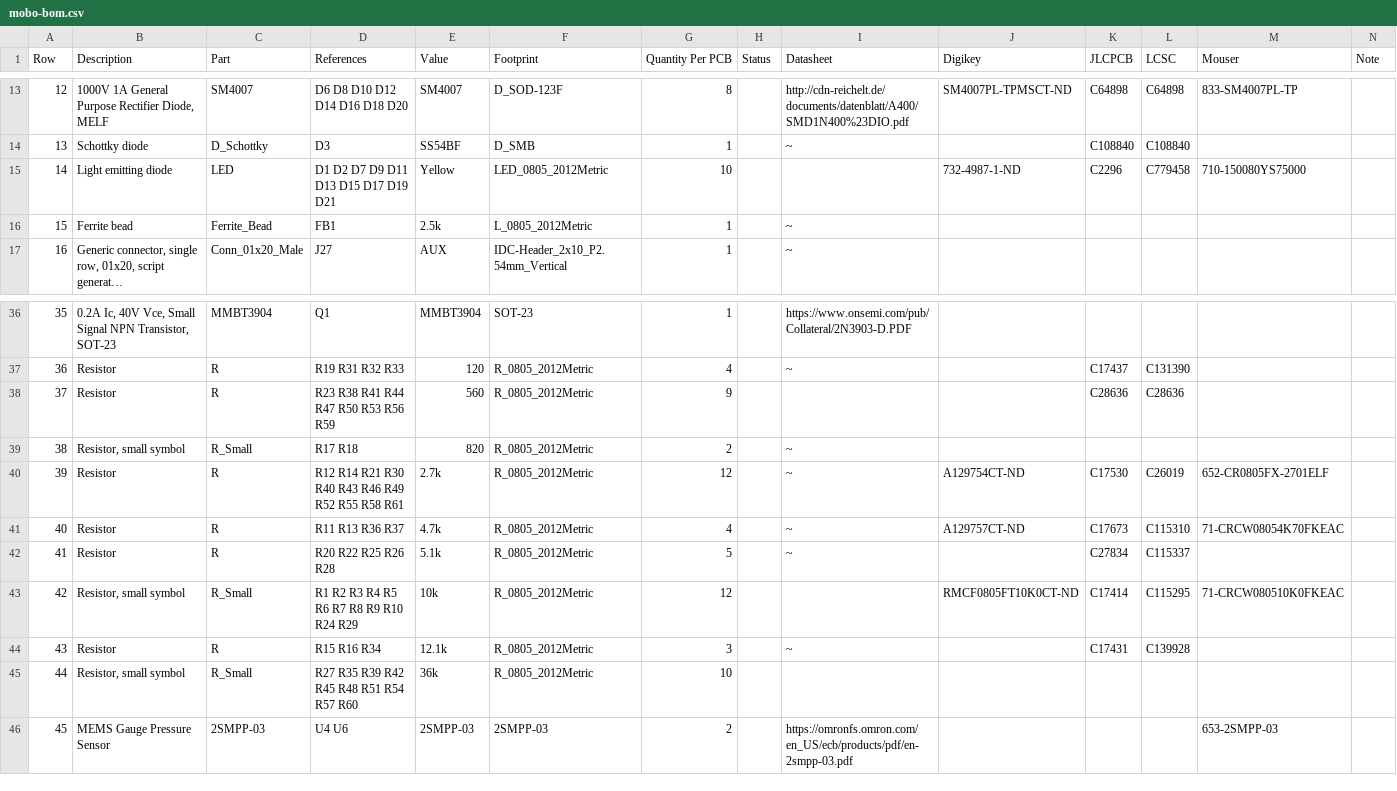
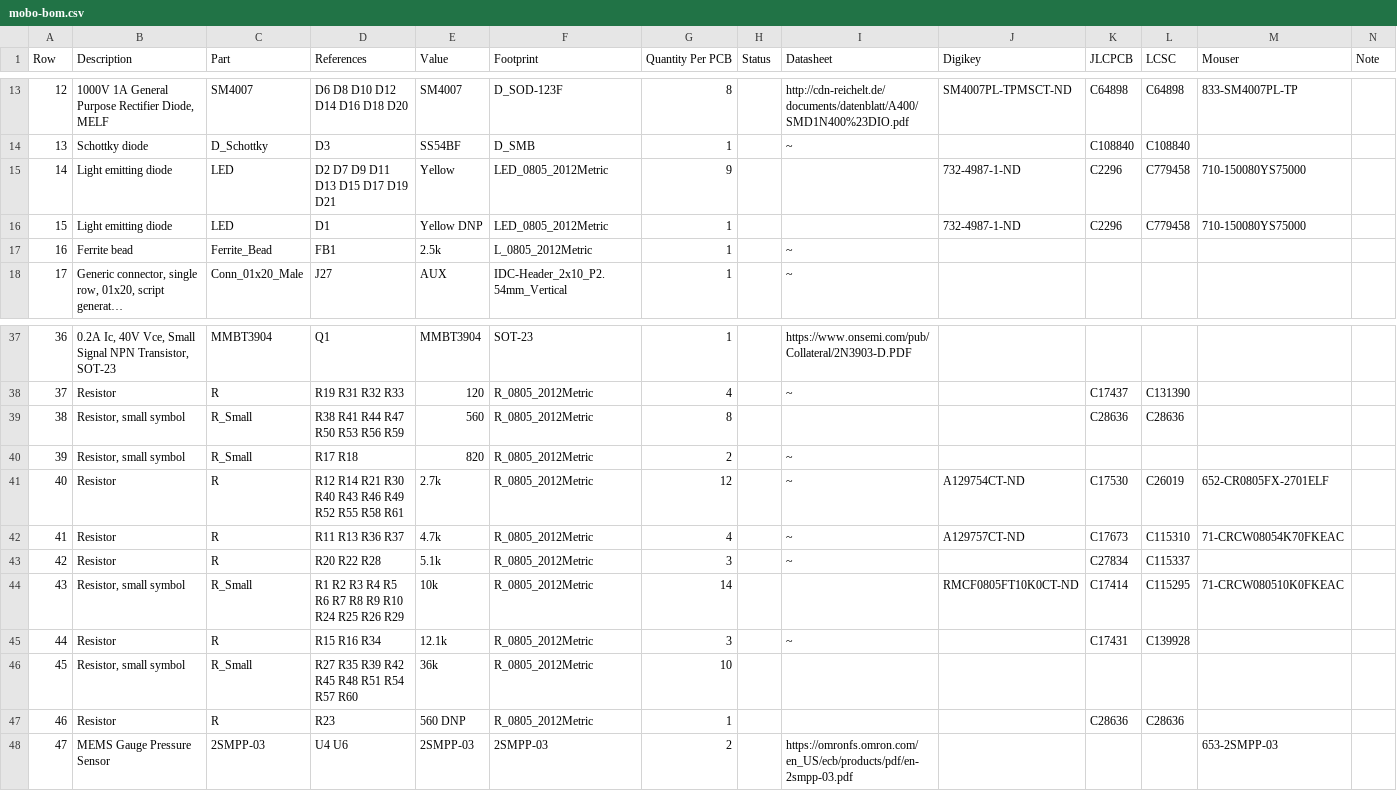
Before and after one commit to opulo-inc/lumenpnp, a CSV file: pnp/pcb/mobo/export/mobo-bom.csv, drawn as a sheet; only a part is shown, gaps mark what is left out; long unchanged cells end in …; addresses are those after the commit; rows hold the shown columns only; the diff names each change by its address in the sheet, - before the commit and + after, or states it on an @@ line.

```diff
--- a/pnp/pcb/mobo/export/mobo-bom.csv
+++ b/pnp/pcb/mobo/export/mobo-bom.csv
-D15 (References): D1 D2 D7 D9 D11 D13 D15 D17 D19 D21
+D15 (References): D2 D7 D9 D11 D13 D15 D17 D19 D21
-G15 (Quantity Per PCB): 10
+G15 (Quantity Per PCB): 9
+row 16: 15 | Light emitting diode | LED | D1 | Yellow DNP | LED_0805_2012Metric | 1 |  |  | 732-4987-1-ND | C2296 | C779458 | 710-150080YS75000
@@ column A (Row) renumbered from row 17 down @@
-B39 (Description): Resistor
+B39 (Description): Resistor, small symbol
-C39 (Part): R
+C39 (Part): R_Small
-D39 (References): R23 R38 R41 R44 R47 R50 R53 R56 R59
+D39 (References): R38 R41 R44 R47 R50 R53 R56 R59
-G39 (Quantity Per PCB): 9
+G39 (Quantity Per PCB): 8
-D43 (References): R20 R22 R25 R26 R28
+D43 (References): R20 R22 R28
-G43 (Quantity Per PCB): 5
+G43 (Quantity Per PCB): 3
-D44 (References): R1 R2 R3 R4 R5 R6 R7 R8 R9 R10 R24 R29
+D44 (References): R1 R2 R3 R4 R5 R6 R7 R8 R9 R10 R24 R25 R26 R29
-G44 (Quantity Per PCB): 12
+G44 (Quantity Per PCB): 14
+row 47: 46 | Resistor | R | R23 | 560 DNP | R_0805_2012Metric | 1 |  |  |  | C28636 | C28636
```
Also changed, not shown: pnp/pcb/mobo/export/gerbers/mobo-top_pos.csv, pnp/pcb/mobo/export/mobo.csv, 39 other files.
